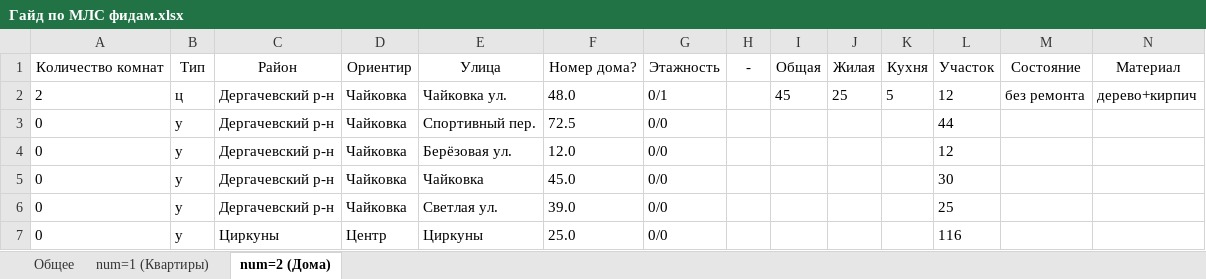
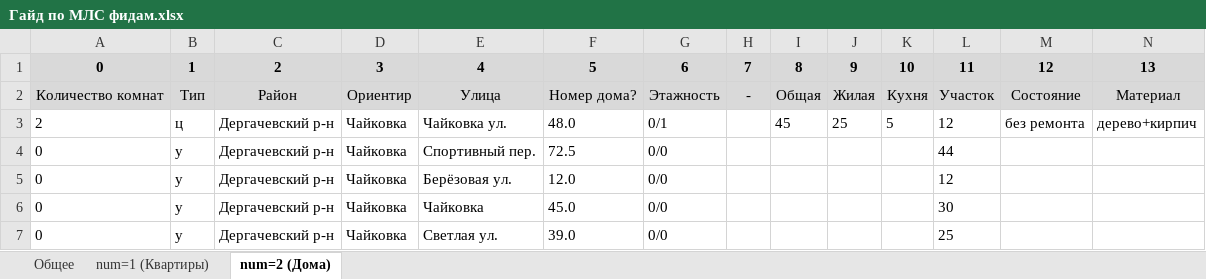
Before and after one commit to Scorpionsik/MlsExclusives, an Excel workbook: MlsExclusive/Гайд по МЛС фидам.xlsx, sheet num=2 (Дома), drawn as a sheet; only a part is shown; the shorter side is filled out with more unchanged rows; values as stored, in another font and other column widths than the file's, no borders; addresses are those after the commit; rows hold the shown columns only; the diff covers the shown part only; the diff names each change by its address in the sheet, - before the commit and + after, or states it on an @@ line.

```diff
--- a/MlsExclusive/Гайд по МЛС фидам.xlsx (sheet num=2 (Дома))
+++ b/MlsExclusive/Гайд по МЛС фидам.xlsx (sheet num=2 (Дома))
+row 1: 0 | 1 | 2 | 3 | 4 | 5 | 6 | 7 | 8 | 9 | 10 | 11 | 12 | 13
-A2:N2 fill: none
+A2:N2 fill: #D9D9D9
```
Also changed, not shown: cell formats elsewhere in this sheet, sheet num=1 (Квартиры), 12 other files.
